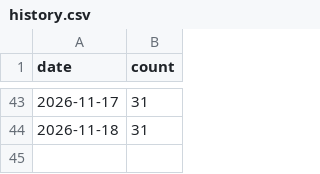
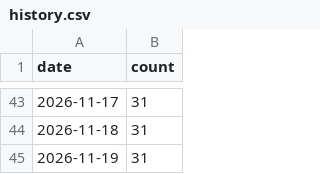
Before and after one commit to hjalmarssons/libris-holdings-report, a CSV file: history.csv, drawn as a sheet; only a part is shown, gaps mark what is left out.

```diff
--- a/history.csv
+++ b/history.csv
@@ -44 +44,2 @@ date,count
 2026-11-18,31
+2026-11-19,31
```
Also changed, not shown: 10 other files.
